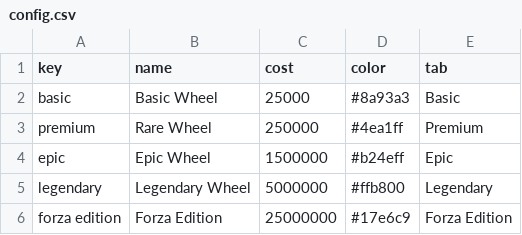
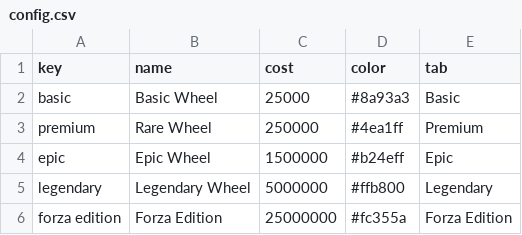
Before and after one commit to LawrenceParker/byLawrence, a CSV file: fh-wheel/data/config.csv, drawn as a sheet.

Commit message:
Update config.csv

```diff
--- a/fh-wheel/data/config.csv
+++ b/fh-wheel/data/config.csv
@@ -5,2 +5,2 @@ epic,Epic Wheel,1500000,#b24eff,Epic
 legendary,Legendary Wheel,5000000,#ffb800,Legendary
-forza edition,Forza Edition,25000000,#17e6c9,Forza Edition
+forza edition,Forza Edition,25000000,#fc355a,Forza Edition
```
